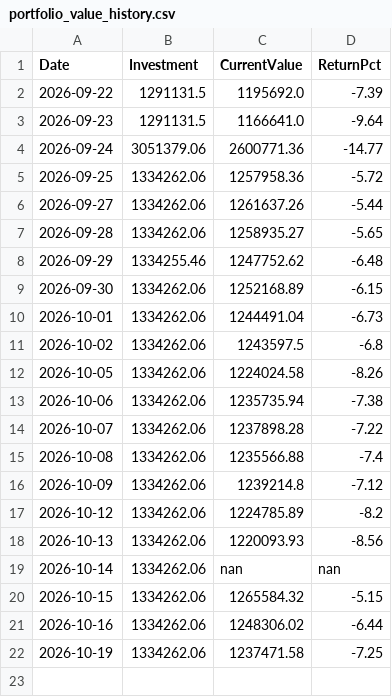
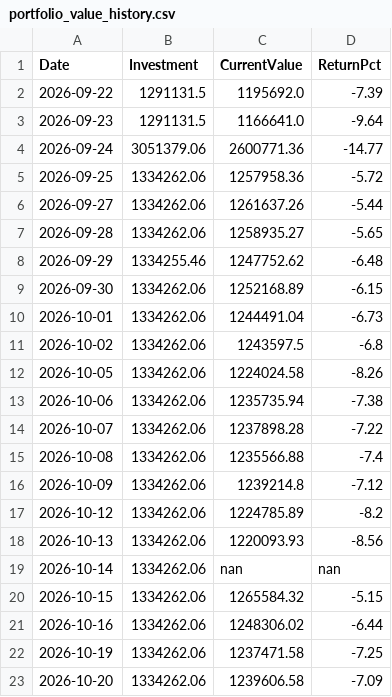
Before and after one commit to Tariqkhattak79/psx-ai-agent, a CSV file: portfolio_value_history.csv, drawn as a sheet.

```diff
--- a/portfolio_value_history.csv
+++ b/portfolio_value_history.csv
@@ -22 +22,2 @@ Date,Investment,CurrentValue,ReturnPct
 2026-10-19,1334262.06,1237471.58,-7.25
+2026-10-20,1334262.06,1239606.58,-7.09
```
Also changed, not shown: signal_history.csv.
